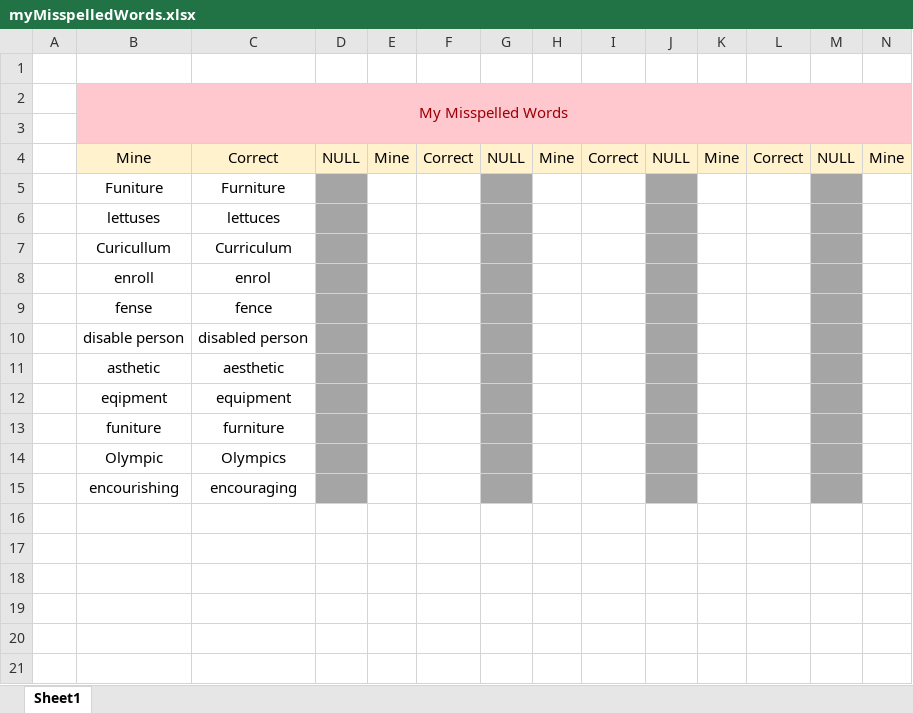
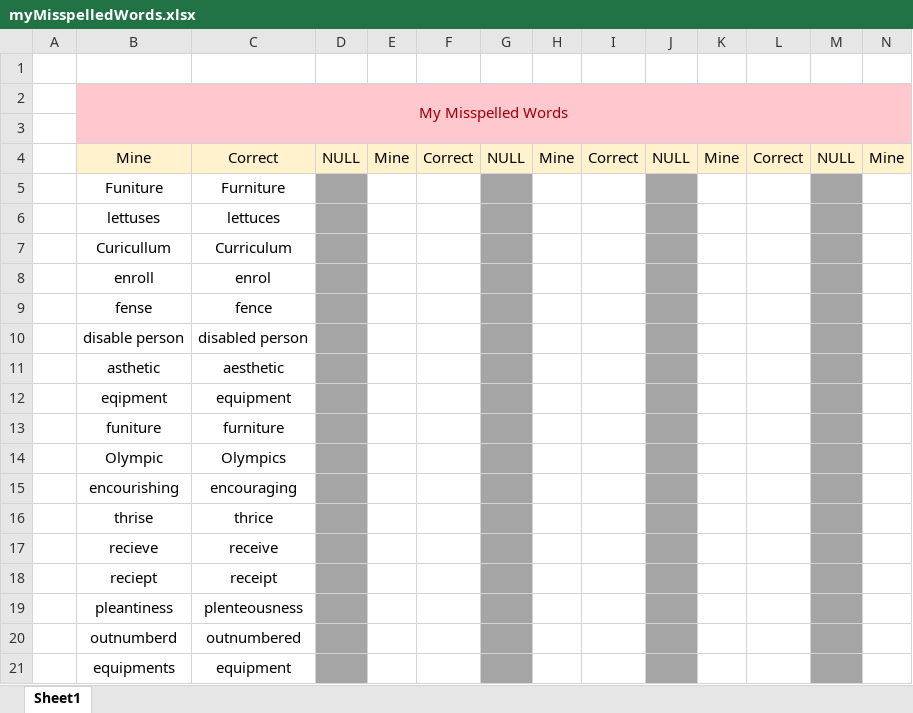
Before and after one commit to nayzinminlwin/IELTS_Practice_Repo, an Excel workbook: myMisspelledWords.xlsx, sheet Sheet1, drawn as a sheet; only a part is shown; values as stored, in another font and other column widths than the file's, no borders; rows hold the shown columns only; the diff names each change by its address in the sheet, - before the commit and + after, or states it on an @@ line.

Commit message:
Added misspelled vocabs.

```diff
--- a/myMisspelledWords.xlsx (sheet Sheet1)
+++ b/myMisspelledWords.xlsx (sheet Sheet1)
+row 16:  | thrise | thrice
+row 17:  | recieve | receive
+row 18:  | reciept | receipt
+row 19:  | pleantiness | plenteousness
+row 20:  | outnumberd | outnumbered
+row 21:  | equipments | equipment
```
